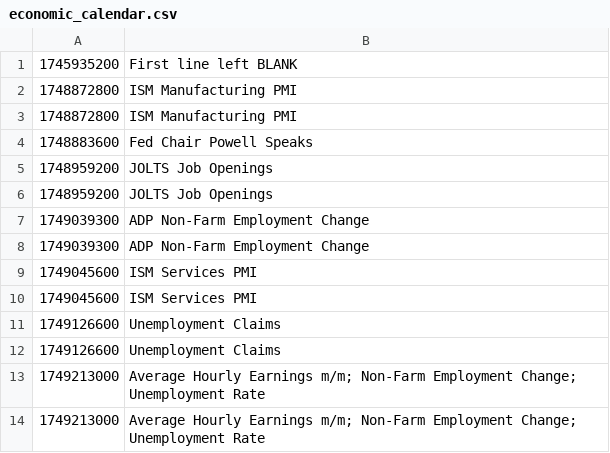
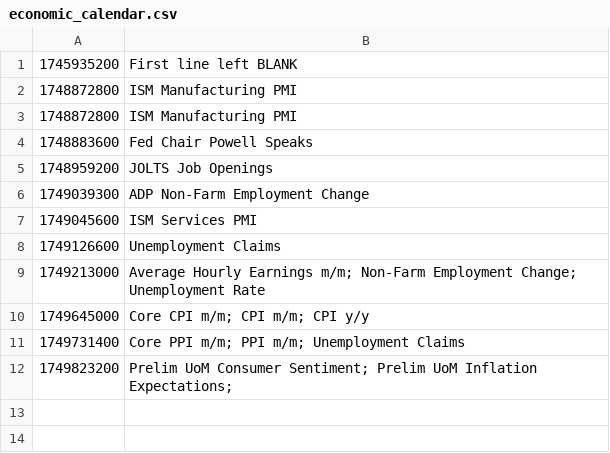
Before and after one commit to PatrickTata/HIN, a CSV file: economic_calendar.csv, drawn as a sheet; removed rows and columns are numbered as before the commit, all else as after; the diff names each change by its address in the sheet, - before the commit and + after, or states it on an @@ line.

Commit message:
Add files via upload

```diff
--- a/economic_calendar.csv
+++ b/economic_calendar.csv
-row 6: 1748959200 | JOLTS Job Openings
-row 7: 1749039300 | ADP Non-Farm Employment Change
-row 10: 1749045600 | ISM Services PMI
-row 11: 1749126600 | Unemployment Claims
-row 14: 1749213000 | Average Hourly Earnings m/m; Non-Farm Employment Change; Unemployment Rate
+row 10: 1749645000 | Core CPI m/m; CPI m/m; CPI y/y
+row 11: 1749731400 | Core PPI m/m; PPI m/m; Unemployment Claims
+row 12: 1749823200 | Prelim UoM Consumer Sentiment; Prelim UoM Inflation Expectations;
```
